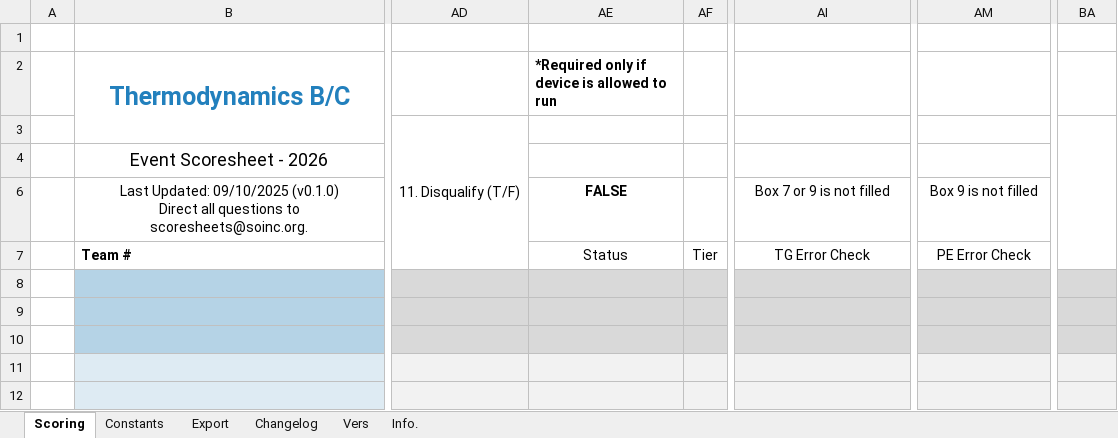
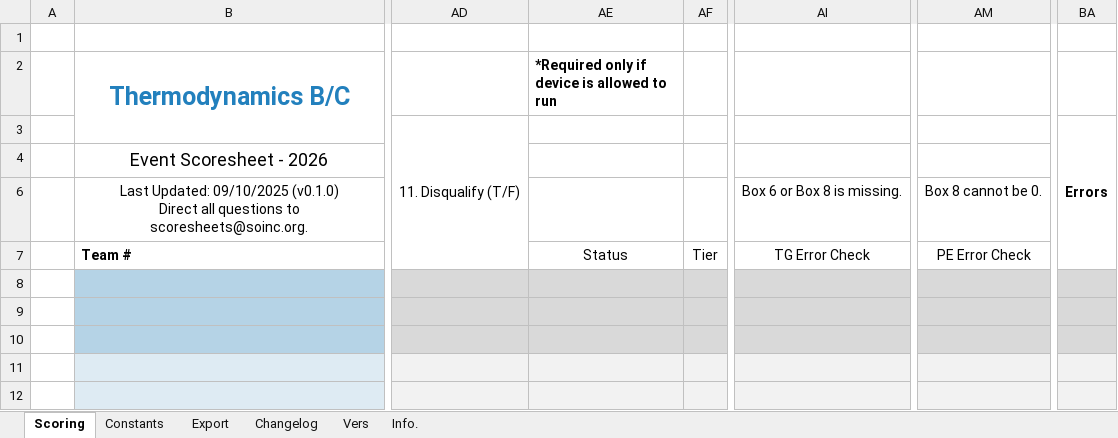
Before and after one commit to Southern-Califonia-Science-Olympiad/scoresheets, an Excel workbook: Thermodynamics/Thermodynamics B_C - Scoresheet.xlsx, sheet Scoring, drawn as a sheet; only a part is shown, gaps mark what is left out; values as stored, in another font and other column widths than the file's, no borders; conditional formats not drawn; the diff names each change by its address in the sheet, - before the commit and + after, or states it on an @@ line.

Commit message:
feat: Surface error messages and indicate cells causing error

```diff
--- a/Thermodynamics/Thermodynamics B_C - Scoresheet.xlsx (sheet Scoring)
+++ b/Thermodynamics/Thermodynamics B_C - Scoresheet.xlsx (sheet Scoring)
-BA3: (empty)
+BA3: Errors
-AE6: FALSE
+AE6: (empty)
-AI6: Box 7 or 9 is not filled
+AI6: Box 6 or Box 8 is missing.
-AM6: Box 9 is not filled
+AM6: Box 8 cannot be 0.
```
Also changed, not shown: 1 other file.
